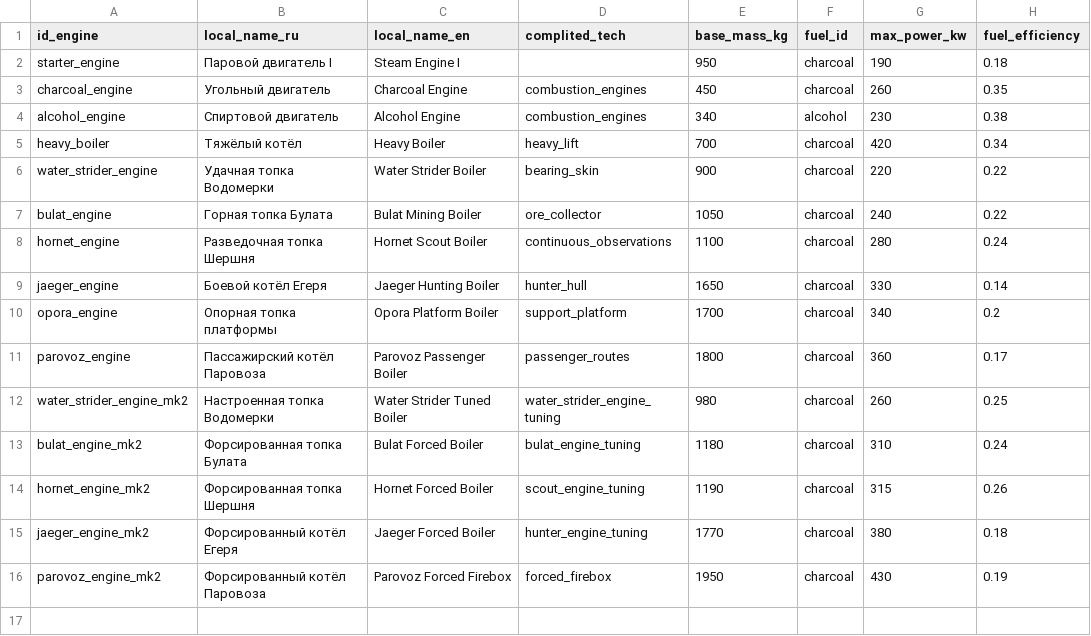
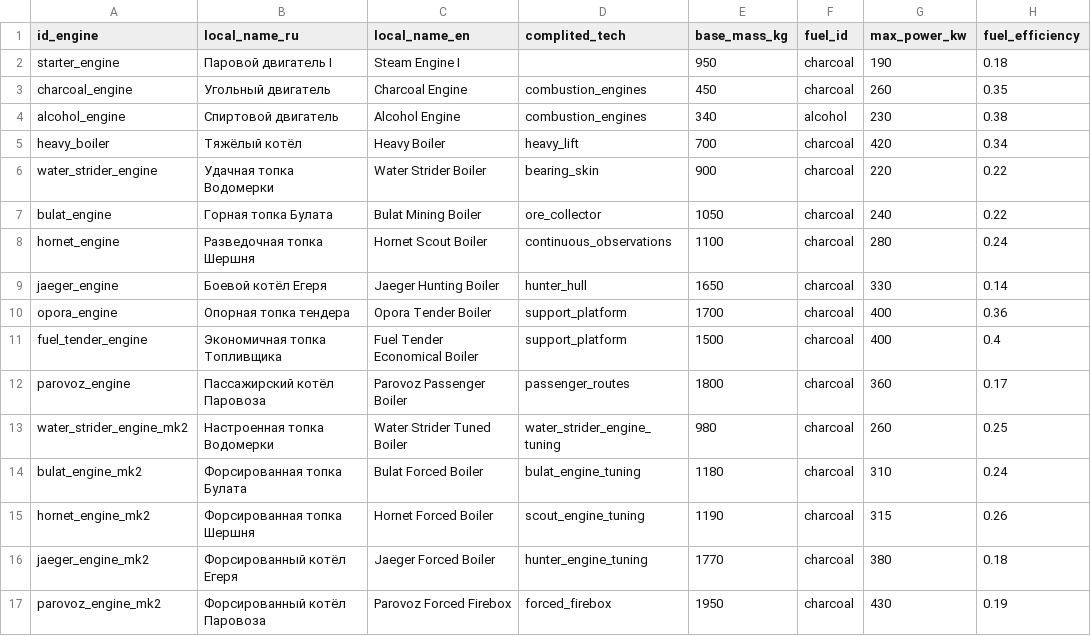
Before and after one commit to Kipikor/Wild-Wind, a CSV file: Assets/Data/Config/Engine.csv, drawn as a sheet.

```diff
--- a/Assets/Data/Config/Engine.csv
+++ b/Assets/Data/Config/Engine.csv
@@ -9,3 +9,4 @@ hornet_engine,Разведочная топка Шершня,Hornet Scout Boiler
 jaeger_engine,Боевой котёл Егеря,Jaeger Hunting Boiler,hunter_hull,1650,charcoal,330,0.14
-opora_engine,Опорная топка платформы,Opora Platform Boiler,support_platform,1700,charcoal,340,0.2
+opora_engine,Опорная топка тендера,Opora Tender Boiler,support_platform,1700,charcoal,400,0.36
+fuel_tender_engine,Экономичная топка Топливщика,Fuel Tender Economical Boiler,support_platform,1500,charcoal,400,0.4
 parovoz_engine,Пассажирский котёл Паровоза,Parovoz Passenger Boiler,passenger_routes,1800,charcoal,360,0.17
```
Also changed, not shown: Assets/Data/Config/Claudium_loop.csv, Assets/Data/Config/Hull.csv, 16 other files.
